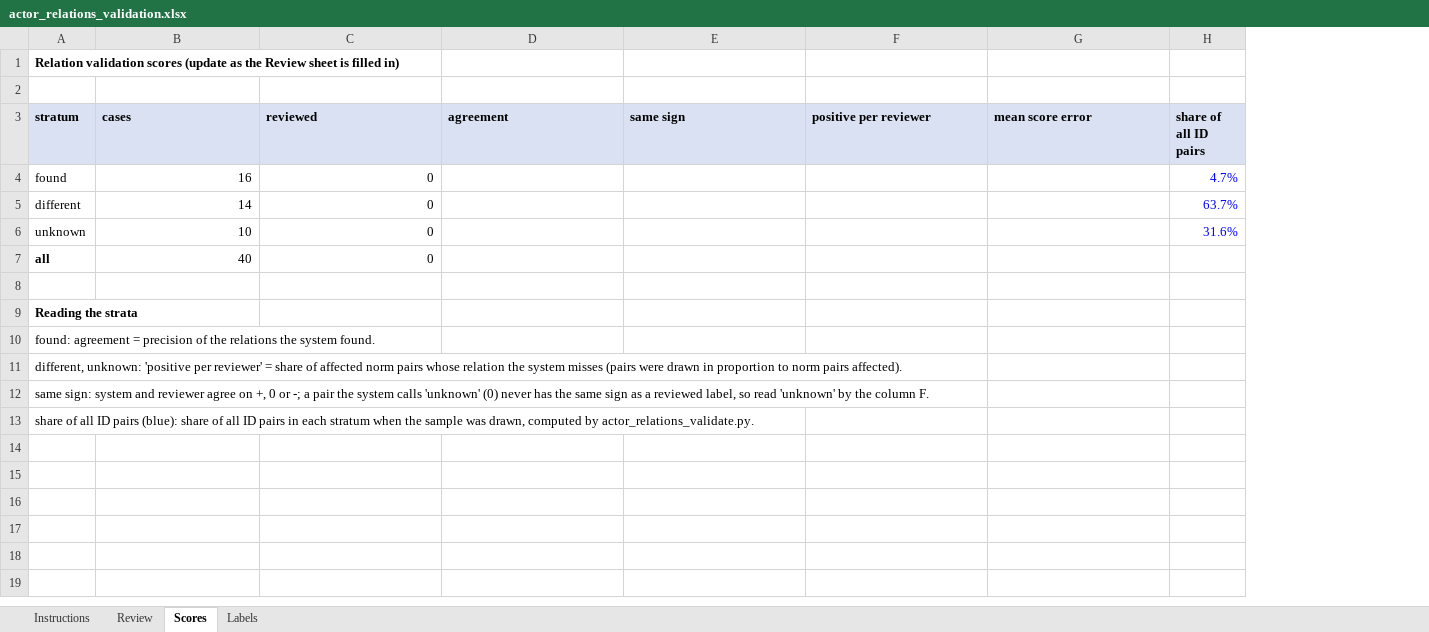
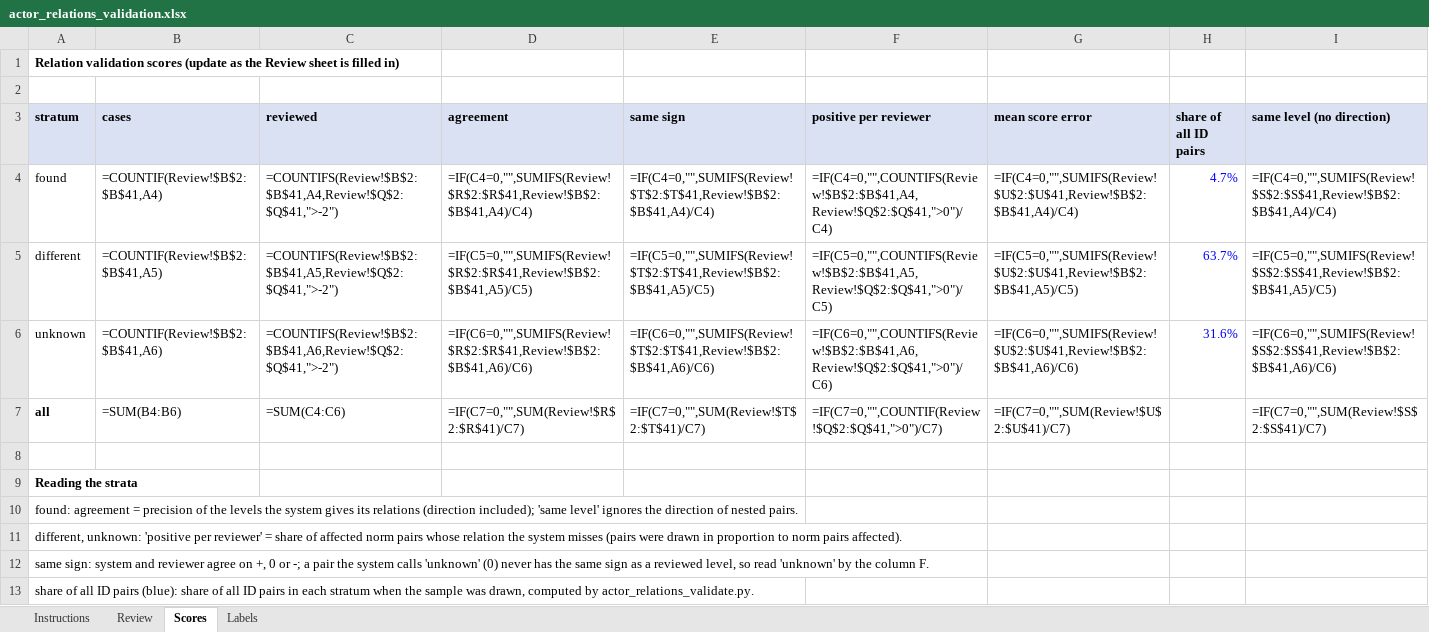
Before and after one commit to CKaniklides/AI-Legislation-Analysis, an Excel workbook: data/conflict/actor/actor_relations_validation.xlsx, sheet Scores, drawn as a sheet; values as stored, in another font and other column widths than the file's, no borders; formulas without a stored value are shown as written; the diff names each change by its address in the sheet, - before the commit and + after, or states it on an @@ line.

```diff
--- a/data/conflict/actor/actor_relations_validation.xlsx (sheet Scores)
+++ b/data/conflict/actor/actor_relations_validation.xlsx (sheet Scores)
+column I (same level (no direction)), rows 4-7: =IF(C4=0,"",SUMIFS(Review!$S$2:$S$41,Review!$B$2:$B$41,A4)/C4) | =IF(C5=0,"",SUMIFS(Review!$S$2:$S$41,Review!$B$2:$B$41,A5)/C5) | =IF(C6=0,"",SUMIFS(Review!$S$2:$S$41,Review!$B$2:$B$41,A6)/C6) | =IF(C7=0,"",SUM(Review!$S$2:$S$41)/C7)
-B4 (cases): 16
+B4 (cases): =COUNTIF(Review!$B$2:$B$41,A4)
-C4 (reviewed): 0
+C4 (reviewed): =COUNTIFS(Review!$B$2:$B$41,A4,Review!$Q$2:$Q$41,">-2")
-D4 (agreement): (empty)
+D4 (agreement): =IF(C4=0,"",SUMIFS(Review!$R$2:$R$41,Review!$B$2:$B$41,A4)/C4)
-E4 (same sign): (empty)
+E4 (same sign): =IF(C4=0,"",SUMIFS(Review!$T$2:$T$41,Review!$B$2:$B$41,A4)/C4)
-F4 (positive per reviewer): (empty)
+F4 (positive per reviewer): =IF(C4=0,"",COUNTIFS(Review!$B$2:$B$41,A4,Review!$Q$2:$Q$41,">0")/C4)
-G4 (mean score error): (empty)
+G4 (mean score error): =IF(C4=0,"",SUMIFS(Review!$U$2:$U$41,Review!$B$2:$B$41,A4)/C4)
-B5 (cases): 14
+B5 (cases): =COUNTIF(Review!$B$2:$B$41,A5)
-C5 (reviewed): 0
+C5 (reviewed): =COUNTIFS(Review!$B$2:$B$41,A5,Review!$Q$2:$Q$41,">-2")
-D5 (agreement): (empty)
+D5 (agreement): =IF(C5=0,"",SUMIFS(Review!$R$2:$R$41,Review!$B$2:$B$41,A5)/C5)
-E5 (same sign): (empty)
+E5 (same sign): =IF(C5=0,"",SUMIFS(Review!$T$2:$T$41,Review!$B$2:$B$41,A5)/C5)
-F5 (positive per reviewer): (empty)
+F5 (positive per reviewer): =IF(C5=0,"",COUNTIFS(Review!$B$2:$B$41,A5,Review!$Q$2:$Q$41,">0")/C5)
-G5 (mean score error): (empty)
+G5 (mean score error): =IF(C5=0,"",SUMIFS(Review!$U$2:$U$41,Review!$B$2:$B$41,A5)/C5)
-B6 (cases): 10
+B6 (cases): =COUNTIF(Review!$B$2:$B$41,A6)
-C6 (reviewed): 0
+C6 (reviewed): =COUNTIFS(Review!$B$2:$B$41,A6,Review!$Q$2:$Q$41,">-2")
-D6 (agreement): (empty)
+D6 (agreement): =IF(C6=0,"",SUMIFS(Review!$R$2:$R$41,Review!$B$2:$B$41,A6)/C6)
-E6 (same sign): (empty)
+E6 (same sign): =IF(C6=0,"",SUMIFS(Review!$T$2:$T$41,Review!$B$2:$B$41,A6)/C6)
-F6 (positive per reviewer): (empty)
+F6 (positive per reviewer): =IF(C6=0,"",COUNTIFS(Review!$B$2:$B$41,A6,Review!$Q$2:$Q$41,">0")/C6)
-G6 (mean score error): (empty)
+G6 (mean score error): =IF(C6=0,"",SUMIFS(Review!$U$2:$U$41,Review!$B$2:$B$41,A6)/C6)
-B7 (cases): 40
+B7 (cases): =SUM(B4:B6)
-C7 (reviewed): 0
+C7 (reviewed): =SUM(C4:C6)
-D7 (agreement): (empty)
+D7 (agreement): =IF(C7=0,"",SUM(Review!$R$2:$R$41)/C7)
-E7 (same sign): (empty)
+E7 (same sign): =IF(C7=0,"",SUM(Review!$T$2:$T$41)/C7)
-F7 (positive per reviewer): (empty)
+F7 (positive per reviewer): =IF(C7=0,"",COUNTIF(Review!$Q$2:$Q$41,">0")/C7)
-G7 (mean score error): (empty)
+G7 (mean score error): =IF(C7=0,"",SUM(Review!$U$2:$U$41)/C7)
-A10 (stratum): …of the relations the system found.
+A10 (stratum): …of the levels the system gives its relations (direction included); 'same level' ignores the direction of nested pairs.
-A12 (stratum): …a reviewed label, so read…
+A12 (stratum): …a reviewed level, so read…
```
Also changed, not shown: sheet Review, sheet Labels, sheet Instructions, data/conflict/actor/actor_validation.xlsx, data/conflict/object/validation/mapping_review.xlsx, 2 other files.
